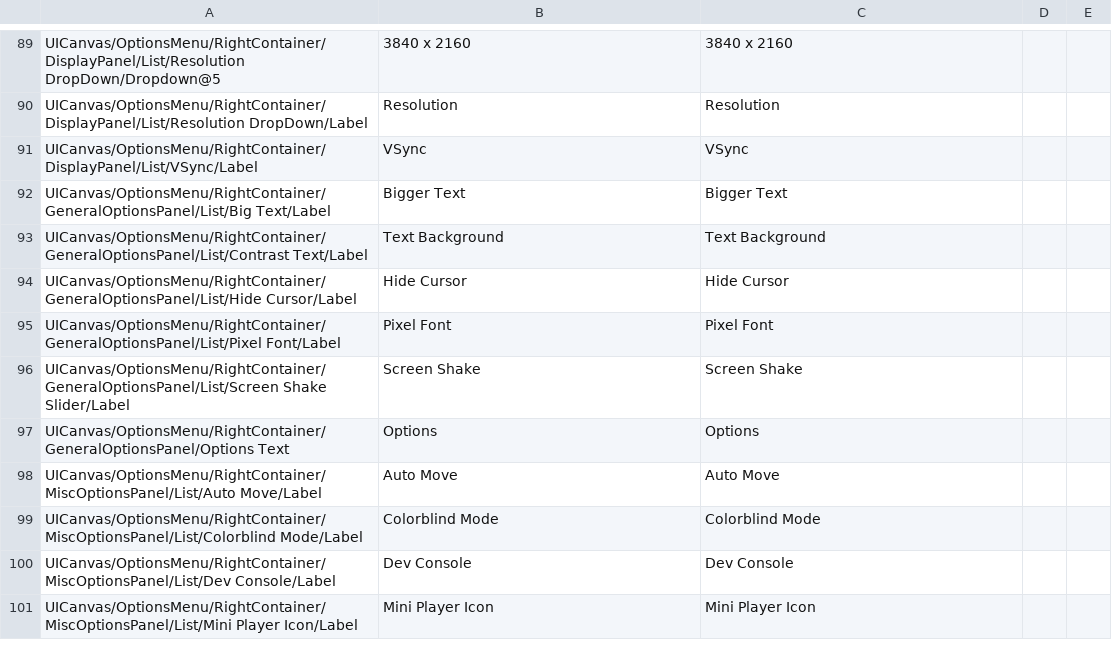
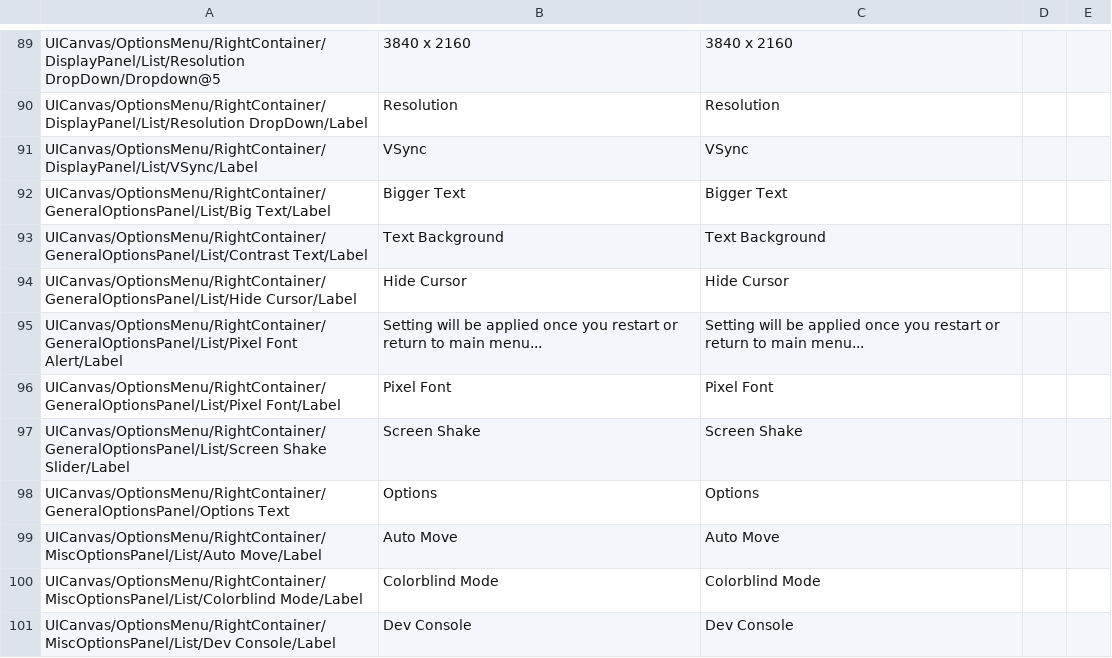
Before and after one commit to randomerz/Slider, a CSV file: Slider/Assets/StreamingAssets/Localizations/English/MainMenu_scene.csv, drawn as a sheet; only a part is shown, gaps mark what is left out; the shorter side is filled out with more unchanged rows; the diff names each change by its address in the sheet, - before the commit and + after, or states it on an @@ line.

```diff
--- a/Slider/Assets/StreamingAssets/Localizations/English/MainMenu_scene.csv
+++ b/Slider/Assets/StreamingAssets/Localizations/English/MainMenu_scene.csv
+row 95: UICanvas/OptionsMenu/RightContainer/GeneralOptionsPanel/List/Pixel Font Alert/Label | Setting will be applied once you restart or return to main menu... | Setting will be applied once you restart or return to main menu...
```
Also changed, not shown: Slider/Assets/StreamingAssets/Localizations/English/UICanvas_prefab.csv, Slider/Assets/StreamingAssets/Localizations/English/_English_configs.csv, 18 other files.
